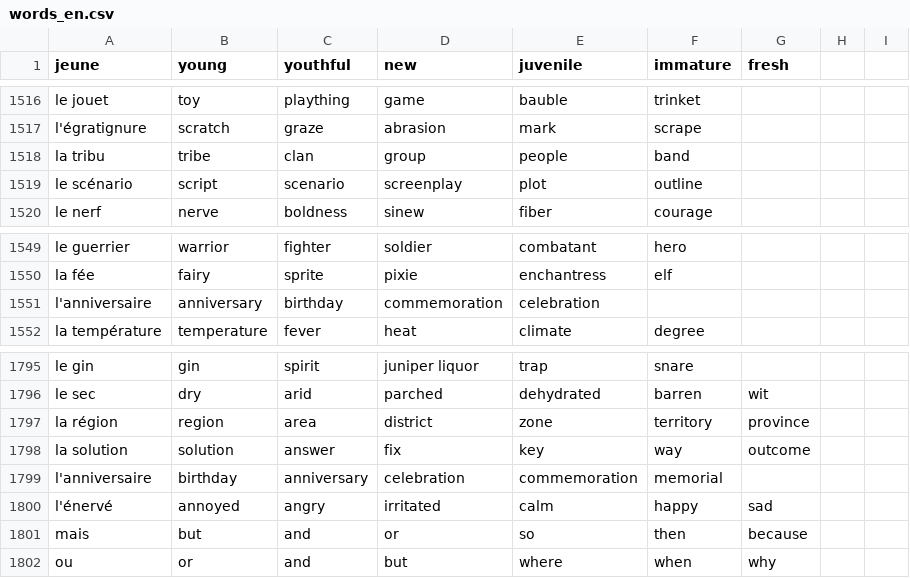
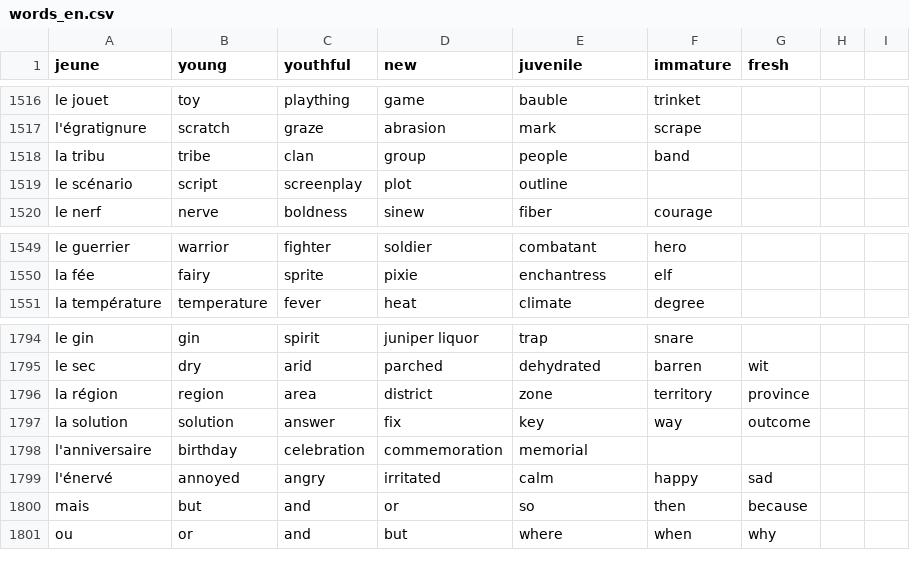
Before and after one commit to Socket-Net/fdi.mm, a CSV file: words_en.csv, drawn as a sheet; only a part is shown, gaps mark what is left out.

Commit message:
Update words_en.csv

```diff
--- a/words_en.csv
+++ b/words_en.csv
@@ -1518,3 +1518,3 @@ l'égratignure, scratch, graze, abrasion, mark, scrape,
 la tribu, tribe, clan, group, people, band,
-le scénario, script, scenario, screenplay, plot, outline,
+le scénario, script, screenplay, plot, outline,
 le nerf, nerve, boldness, sinew, fiber, courage,
@@ -1550,3 +1550,2 @@ le guerrier, warrior, fighter, soldier, combatant, hero,
 la fée, fairy, sprite, pixie, enchantress, elf,
-l'anniversaire, anniversary, birthday, commemoration, celebration,,
 la température, temperature, fever, heat, climate, degree,
@@ -1798,3 +1797,3 @@ la région,region,area,district,zone,territory,province
 la solution,solution,answer,fix,key,way,outcome
-l'anniversaire,birthday,anniversary,celebration,commemoration,memorial,
+l'anniversaire,birthday,celebration,commemoration,memorial,
 l'énervé,annoyed,angry,irritated,calm,happy,sad
```
